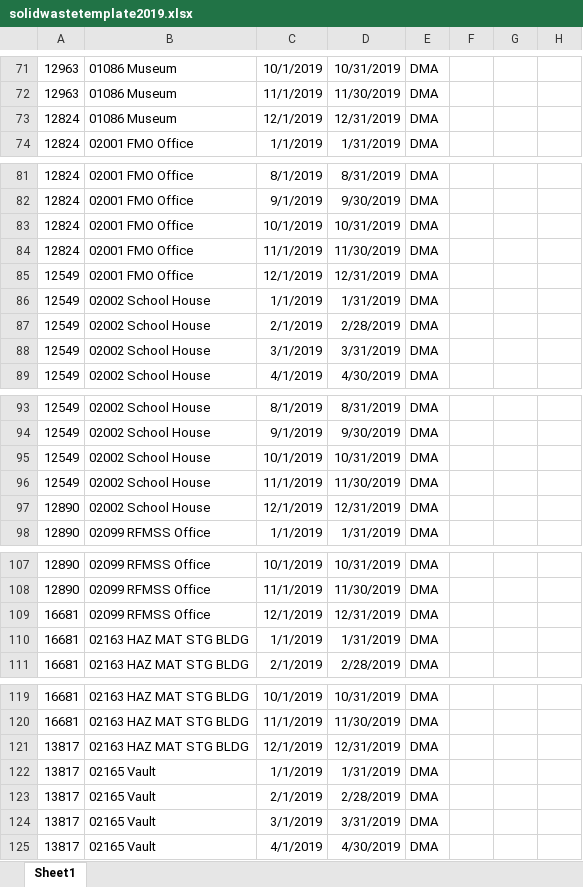
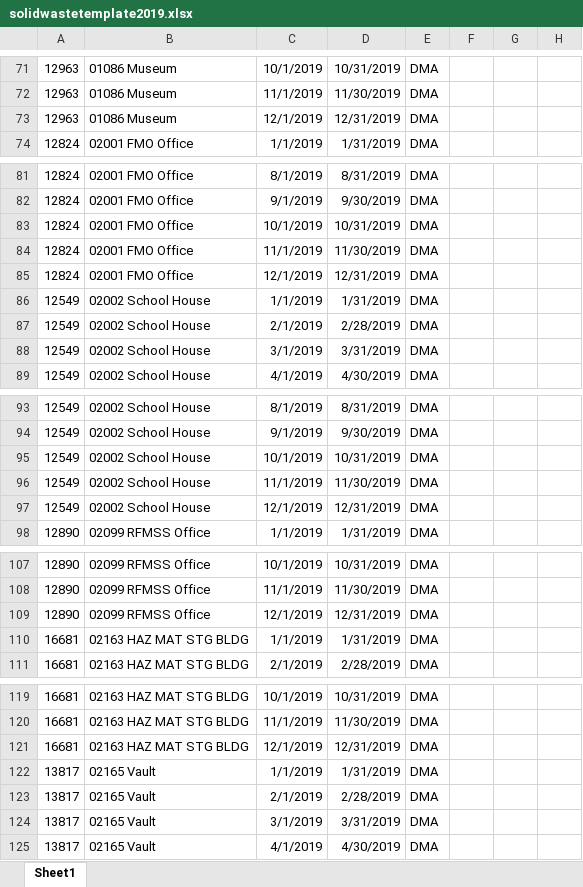
Before and after one commit to wente011/Address-Work, an Excel workbook: solidwastetemplate2019.xlsx, sheet Sheet1, drawn as a sheet; only a part is shown, gaps mark what is left out; values as stored, in another font and other column widths than the file's, no borders; the diff covers the shown part only; the diff names each change by its address in the sheet, - before the commit and + after, or states it on an @@ line.

```diff
--- a/solidwastetemplate2019.xlsx (sheet Sheet1)
+++ b/solidwastetemplate2019.xlsx (sheet Sheet1)
-A73: 12824
+A73: 12963
-A85: 12549
+A85: 12824
-A97: 12890
+A97: 12549
-A109: 16681
+A109: 12890
-A121: 13817
+A121: 16681
```
Also changed, not shown: 1667 edited cells elsewhere in this sheet, results.xlsx, 8 other files.
